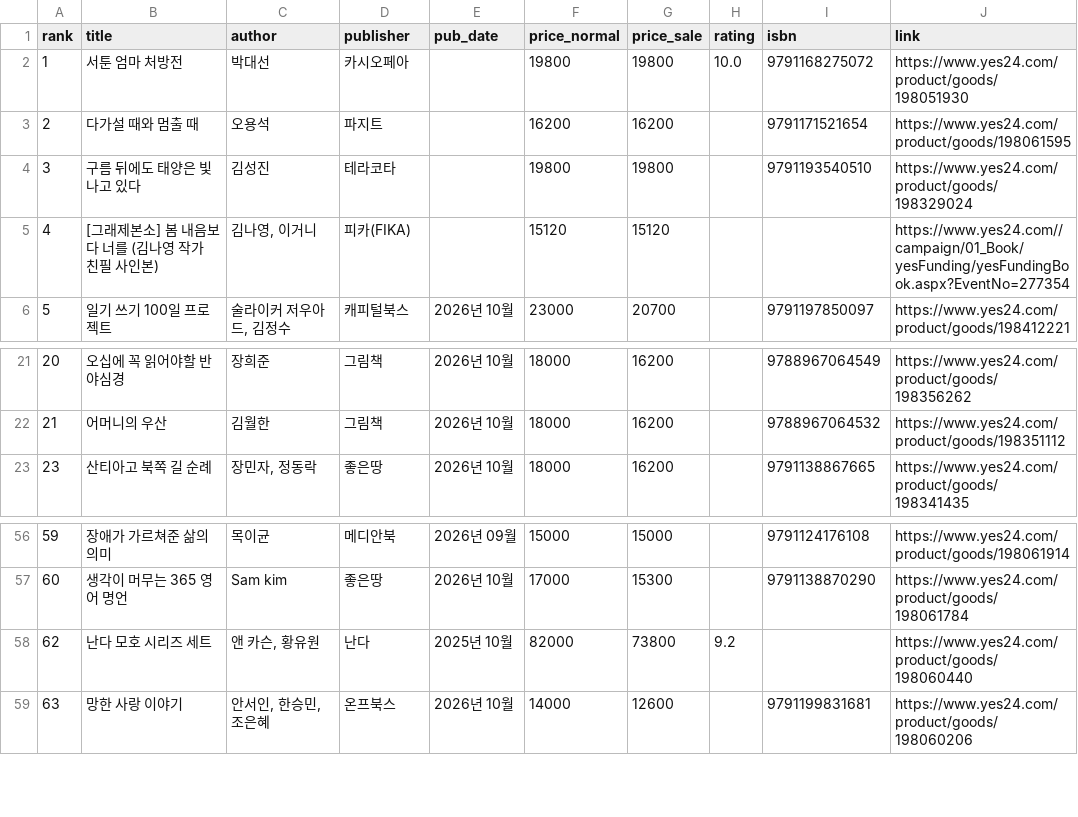
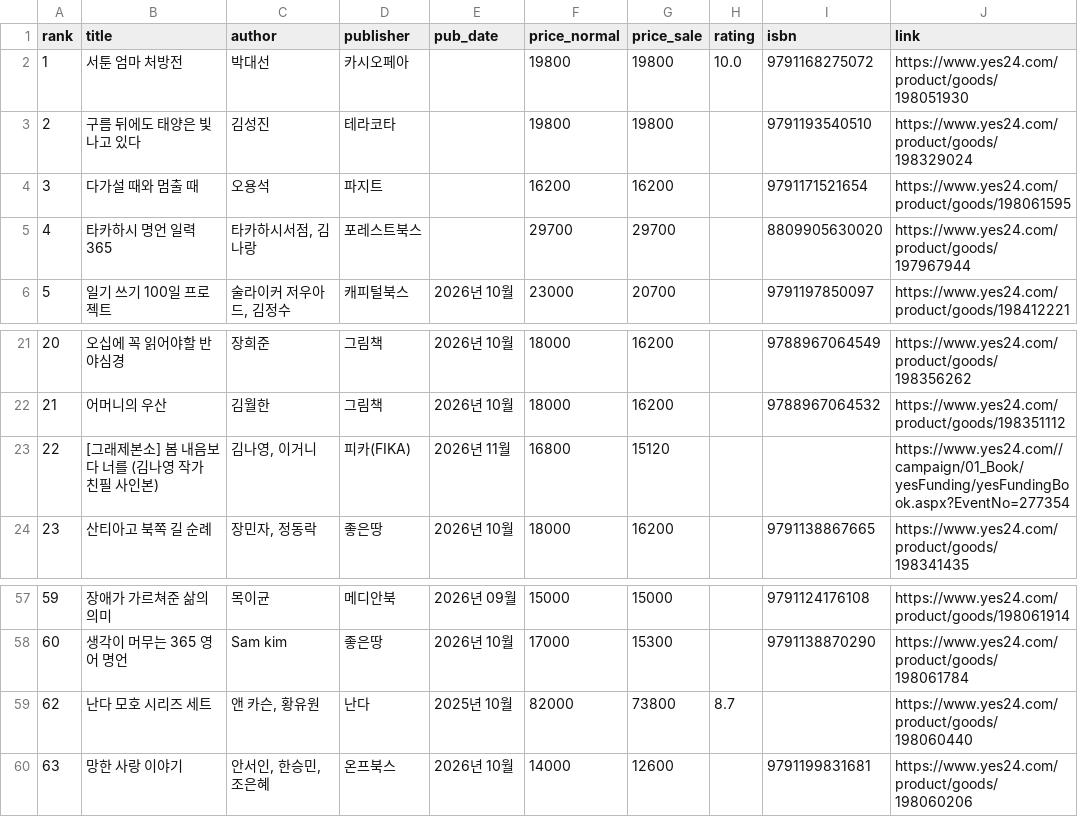
Before and after one commit to msbio79/yes24, a CSV file: data/csv/에세이_new.csv, drawn as a sheet; only a part is shown, gaps mark what is left out.

```diff
--- a/data/csv/에세이_new.csv
+++ b/data/csv/에세이_new.csv
@@ -2,5 +2,5 @@
 1,서툰 엄마 처방전,박대선,카시오페아,,19800,19800,10.0,	9791168275072,https://www.yes24.com/product/goods/198051930
-2,다가설 때와 멈출 때,오용석,파지트,,16200,16200,,	9791171521654,https://www.yes24.com/product/goods/198061595
-3,구름 뒤에도 태양은 빛나고 있다,김성진,테라코타,,19800,19800,,	9791193540510,https://www.yes24.com/product/goods/198329024
-4,[그래제본소] 봄 내음보다 너를 (김나영 작가 친필 사인본),"김나영, 이거니",피카(FIKA),,15120,15120,,,https://www.yes24.com//campaign/01_Book/yesFunding/yesFundingBook.aspx?EventNo=277354
+2,구름 뒤에도 태양은 빛나고 있다,김성진,테라코타,,19800,19800,,	9791193540510,https://www.yes24.com/product/goods/198329024
+3,다가설 때와 멈출 때,오용석,파지트,,16200,16200,,	9791171521654,https://www.yes24.com/product/goods/198061595
+4,타카하시 명언 일력 365,"타카하시서점, 김나랑",포레스트북스,,29700,29700,,	8809905630020,https://www.yes24.com/product/goods/197967944
 5,일기 쓰기 100일 프로젝트,"술라이커 저우아드, 김정수",캐피털북스,2026년 10월,23000,20700,,	9791197850097,https://www.yes24.com/product/goods/198412221
@@ -22,2 +22,3 @@
 21,어머니의 우산,김월한,그림책,2026년 10월,18000,16200,,	9788967064532,https://www.yes24.com/product/goods/198351112
+22,[그래제본소] 봄 내음보다 너를 (김나영 작가 친필 사인본),"김나영, 이거니",피카(FIKA),2026년 11월,16800,15120,,,https://www.yes24.com//campaign/01_Book/yesFunding/yesFundingBook.aspx?EventNo=277354
 23,산티아고 북쪽 길 순례,"장민자, 정동락",좋은땅,2026년 10월,18000,16200,,	9791138867665,https://www.yes24.com/product/goods/198341435
@@ -57,3 +58,3 @@
 60,생각이 머무는 365 영어 명언,Sam kim,좋은땅,2026년 10월,17000,15300,,	9791138870290,https://www.yes24.com/product/goods/198061784
-62,난다 모호 시리즈 세트,"앤 카슨, 황유원",난다,2025년 10월,82000,73800,9.2,,https://www.yes24.com/product/goods/198060440
+62,난다 모호 시리즈 세트,"앤 카슨, 황유원",난다,2025년 10월,82000,73800,8.7,,https://www.yes24.com/product/goods/198060440
 63,망한 사랑 이야기,"안서인, 한승민, 조은혜",온프북스,2026년 10월,14000,12600,,	9791199831681,https://www.yes24.com/product/goods/198060206
```
Also changed, not shown: data/csv/IT_모바일_best.csv, data/csv/대학교재_best.csv, 37 other files.
